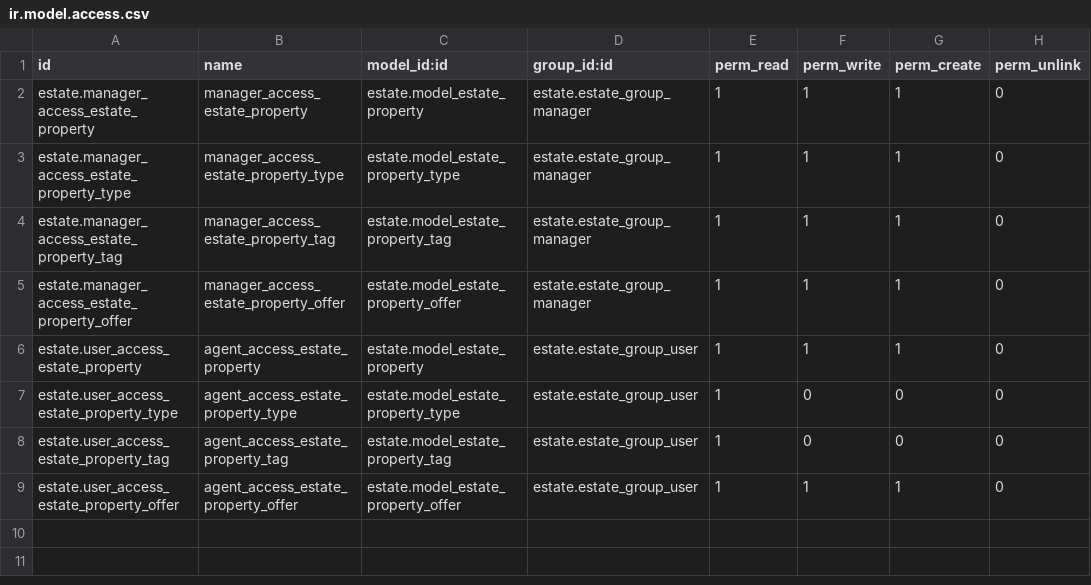
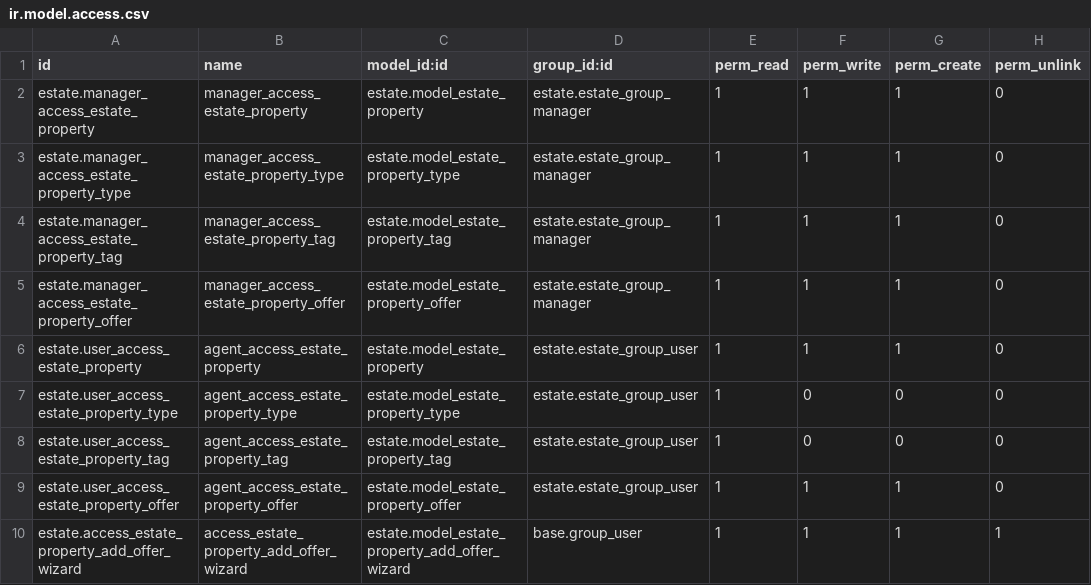
Before and after one commit to odoo-dev/tutorials, a CSV file: estate/security/ir.model.access.csv, drawn as a sheet; the diff names each change by its address in the sheet, - before the commit and + after, or states it on an @@ line.

```diff
--- a/estate/security/ir.model.access.csv
+++ b/estate/security/ir.model.access.csv
+row 10: estate.access_estate_property_add_offer_wizard | access_estate_property_add_offer_wizard | estate.model_estate_property_add_offer_wizard | base.group_user | 1 | 1 | 1 | 1
```
Also changed, not shown: 26 other files.
